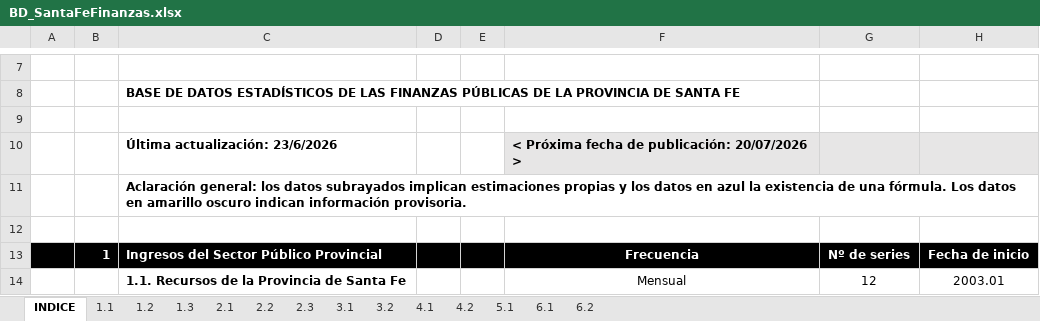
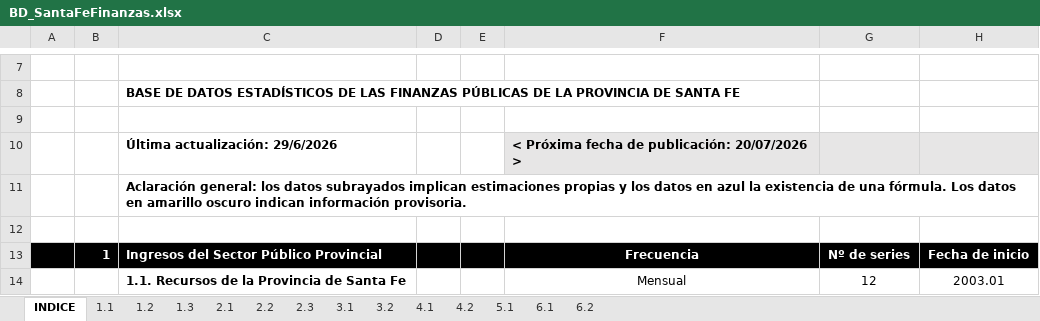
Before and after one commit to CES-BCSF/bd_ces, an Excel workbook: BD_SantaFeFinanzas.xlsx, sheet INDICE, drawn as a sheet; only a part is shown, gaps mark what is left out; values as stored, in another font and other column widths than the file's, no borders; charts and pictures and conditional formats not drawn; the diff names each change by its address in the sheet, - before the commit and + after, or states it on an @@ line.

```diff
--- a/BD_SantaFeFinanzas.xlsx (sheet INDICE)
+++ b/BD_SantaFeFinanzas.xlsx (sheet INDICE)
-C10: Última actualización: 23/6/2026
+C10: Última actualización: 29/6/2026
```
Also changed, not shown: sheet 1.3.
